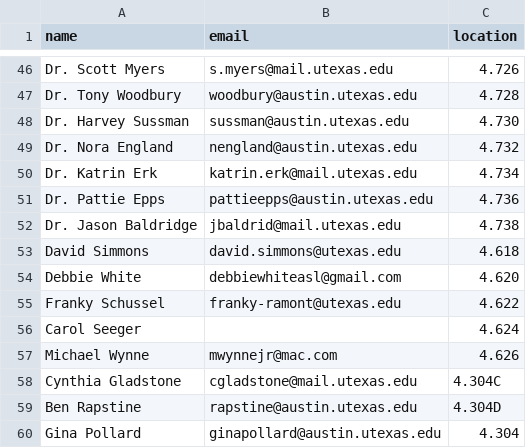
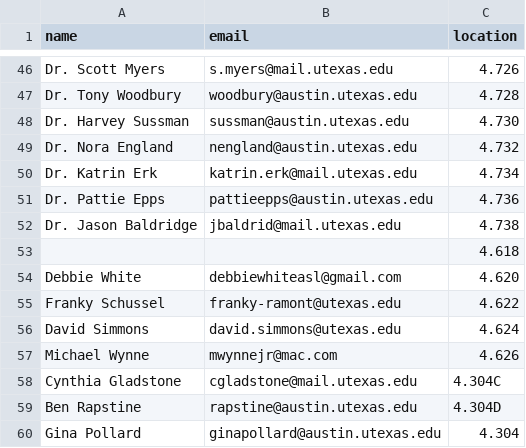
Before and after one commit to linguistics/rlp, a TSV file: people.tsv, drawn as a sheet; only a part is shown, gaps mark what is left out.

Commit message:
Update ASL rooms

```diff
--- a/people.tsv
+++ b/people.tsv
@@ -52,6 +52,6 @@ Dr. Pattie Epps	pattieepps@austin.utexas.edu	4.736
 Dr. Jason Baldridge	jbaldrid@mail.utexas.edu	4.738
-David Simmons	david.simmons@utexas.edu	4.618
+		4.618
 Debbie White	debbiewhiteasl@gmail.com	4.620
 Franky Schussel	franky-ramont@utexas.edu	4.622
-Carol Seeger		4.624
+David Simmons	david.simmons@utexas.edu	4.624
 Michael Wynne	mwynnejr@mac.com	4.626
```
